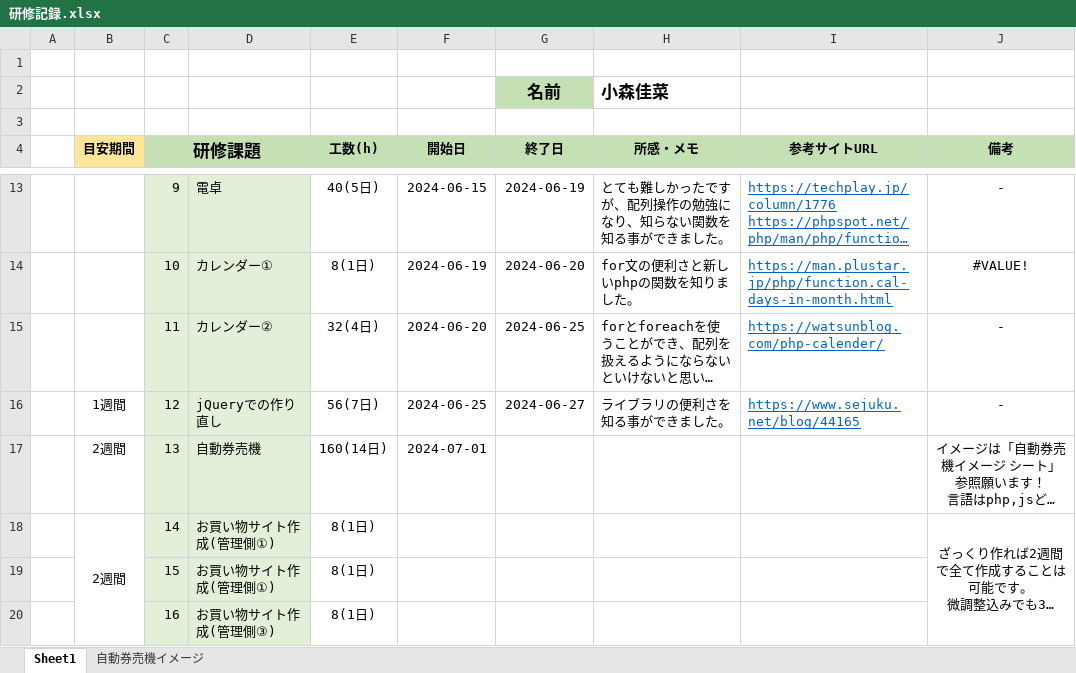
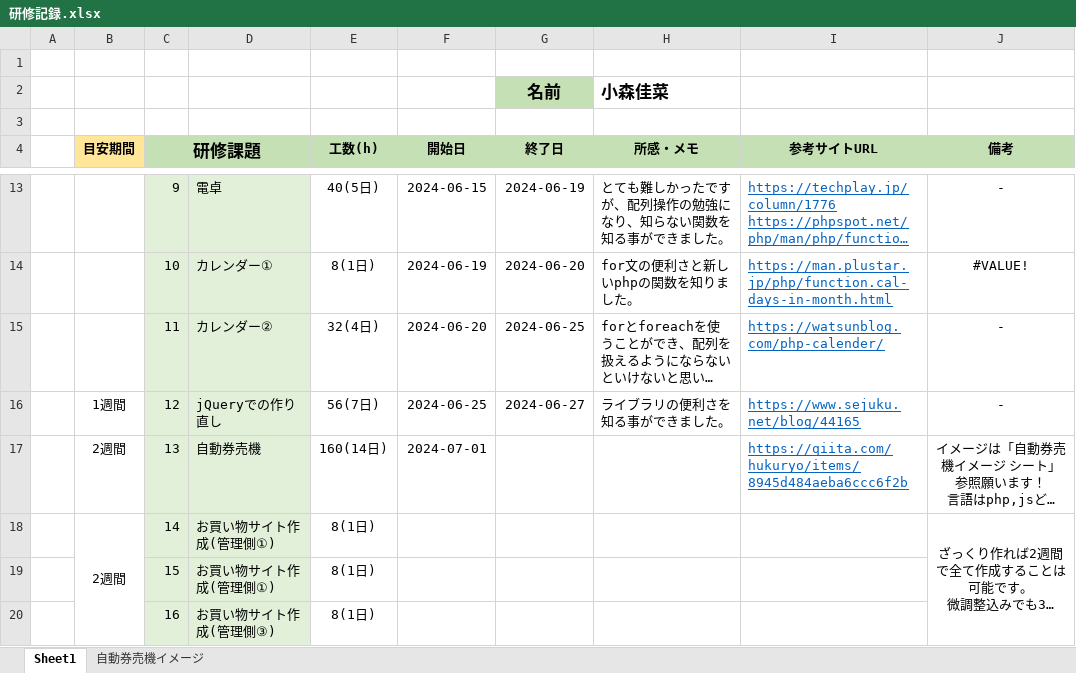
Before and after one commit to Kaana0/Training, an Excel workbook: 研修記録.xlsx, sheet Sheet1, drawn as a sheet; only a part is shown, gaps mark what is left out; long unchanged cells end in …; values as stored, in another font and other column widths than the file's, no borders; the diff names each change by its address in the sheet, - before the commit and + after, or states it on an @@ line.

```diff
--- a/研修記録.xlsx (sheet Sheet1)
+++ b/研修記録.xlsx (sheet Sheet1)
-I17 (参考サイトURL): (empty)
+I17 (参考サイトURL): https://qiita.com/hukuryo/items/8945d484aeba6ccc6f2b
```
Also changed, not shown: charts or pictures, 1 other file.
